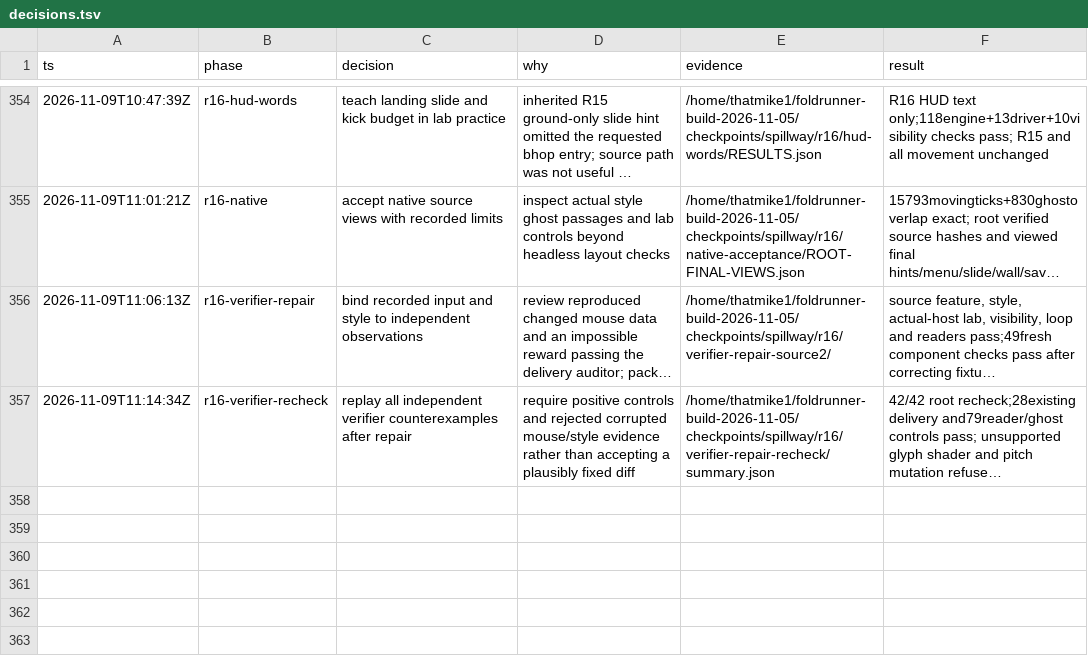
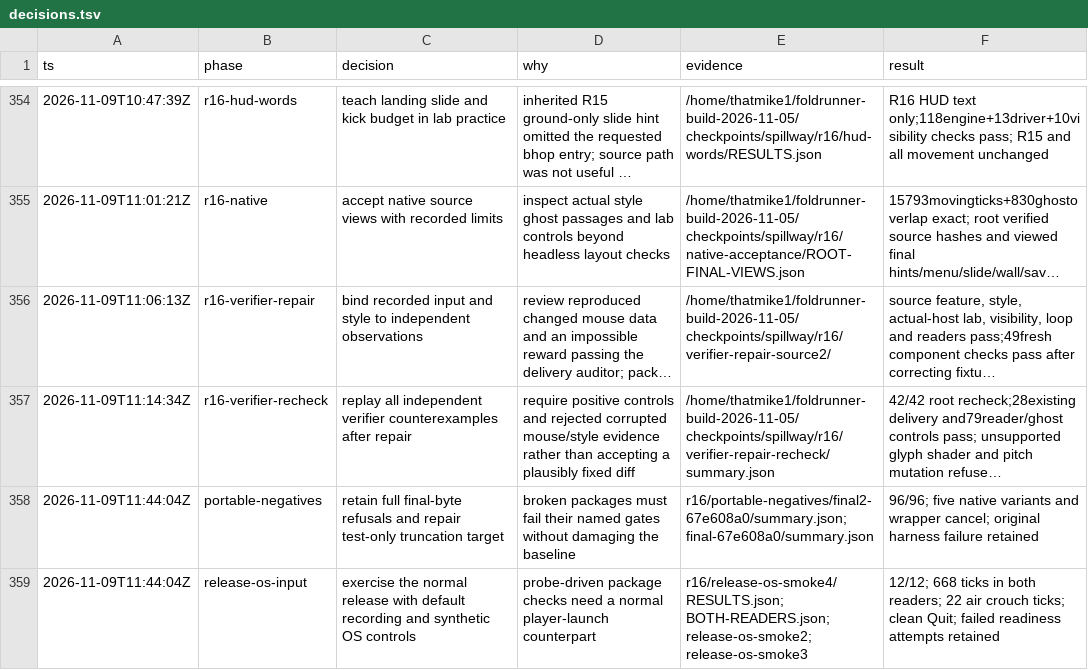
Before and after one commit to thatmike1/spillway, a TSV file: docs/reboot/decisions.tsv, drawn as a sheet; only a part is shown, gaps mark what is left out; long unchanged cells end in …; the diff names each change by its address in the sheet, - before the commit and + after, or states it on an @@ line.

Commit message:
chore: verify portable refusals and os input (ccChat-general-41fq.4)

```diff
--- a/docs/reboot/decisions.tsv
+++ b/docs/reboot/decisions.tsv
+row 358: 2026-11-09T11:44:04Z | portable-negatives | retain full final-byte refusals and repair test-only truncation target | broken packages must fail their named gates without damaging the baseline | r16/portable-negatives/final2-67e608a0/summary.json; final-67e608a0/summary.json | 96/96; five native variants and wrapper cancel; original harness failure retained
+row 359: 2026-11-09T11:44:04Z | release-os-input | exercise the normal release with default recording and synthetic OS controls | probe-driven package checks need a normal player-launch counterpart | r16/release-os-smoke4/RESULTS.json; BOTH-READERS.json; release-os-smoke2; release-os-smoke3 | 12/12; 668 ticks in both readers; 22 air crouch ticks; clean Quit; failed readiness attempts retained
```
Also changed, not shown: 4 other files.
